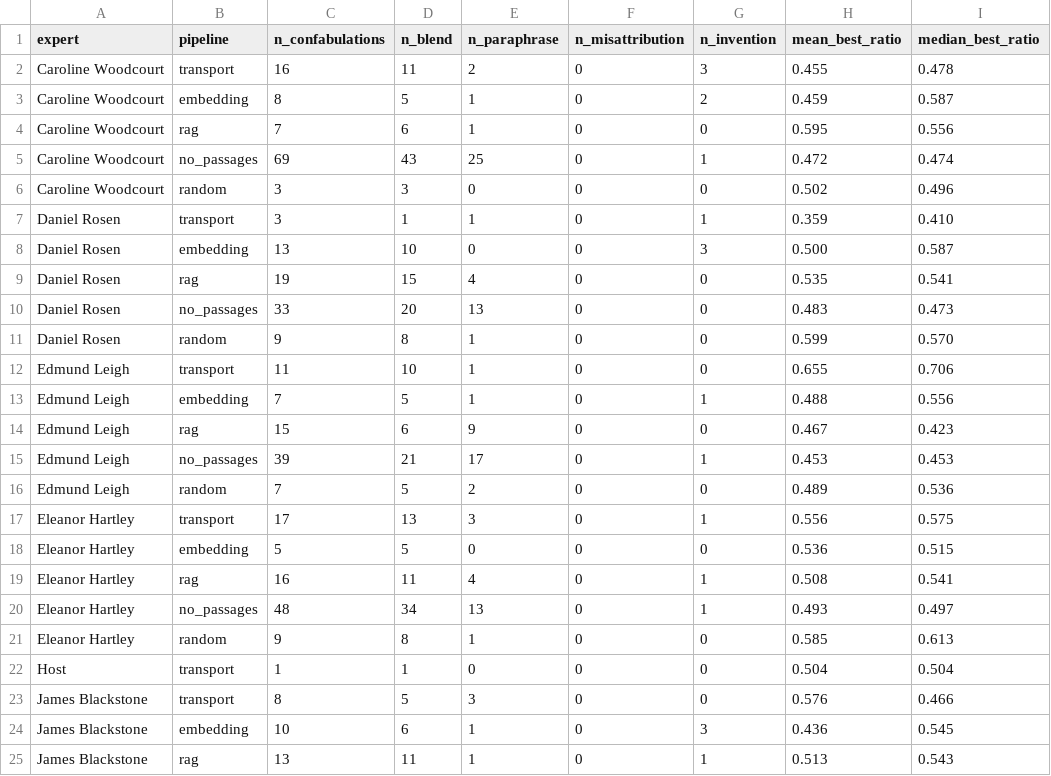
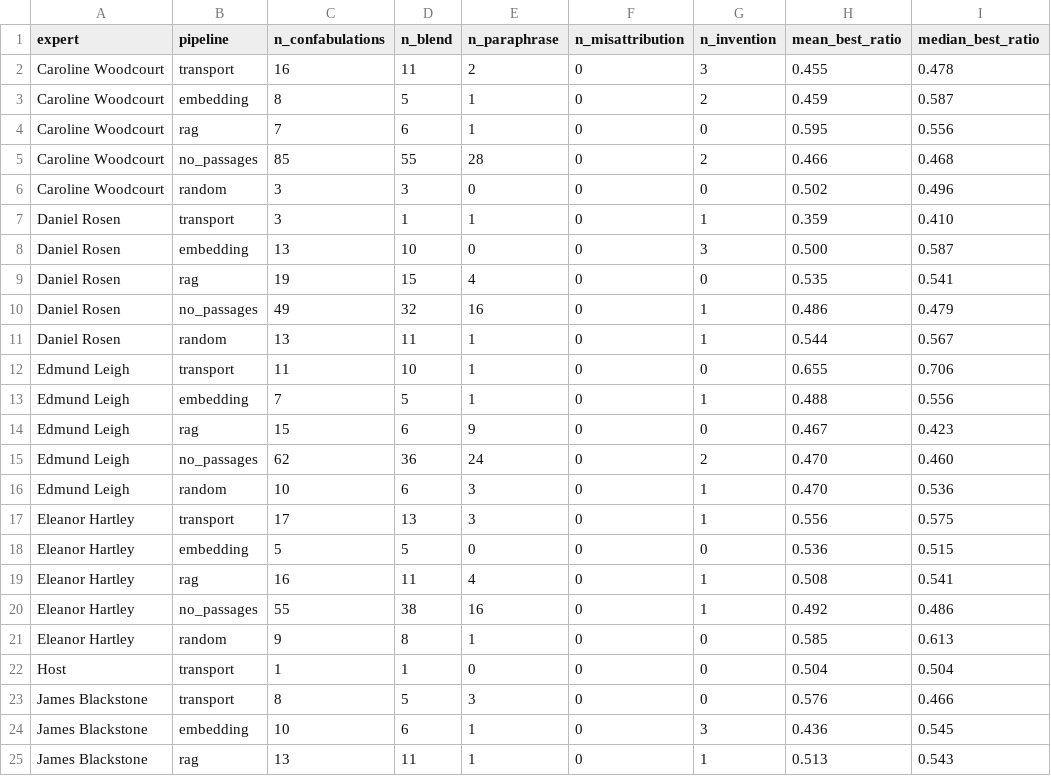
Before and after one commit to cbrew/BleakHouse, a CSV file: reports/quote_audit/confabulation_detail/expert_pipeline_summary.csv, drawn as a sheet; only a part is shown; the diff covers the shown part only.

```diff
--- a/reports/quote_audit/confabulation_detail/expert_pipeline_summary.csv
+++ b/reports/quote_audit/confabulation_detail/expert_pipeline_summary.csv
@@ -4,3 +4,3 @@ Caroline Woodcourt,embedding,8,5,1,0,2,0.459,0.587
 Caroline Woodcourt,rag,7,6,1,0,0,0.595,0.556
-Caroline Woodcourt,no_passages,69,43,25,0,1,0.472,0.474
+Caroline Woodcourt,no_passages,85,55,28,0,2,0.466,0.468
 Caroline Woodcourt,random,3,3,0,0,0,0.502,0.496
@@ -9,4 +9,4 @@ Daniel Rosen,embedding,13,10,0,0,3,0.500,0.587
 Daniel Rosen,rag,19,15,4,0,0,0.535,0.541
-Daniel Rosen,no_passages,33,20,13,0,0,0.483,0.473
-Daniel Rosen,random,9,8,1,0,0,0.599,0.570
+Daniel Rosen,no_passages,49,32,16,0,1,0.486,0.479
+Daniel Rosen,random,13,11,1,0,1,0.544,0.567
 Edmund Leigh,transport,11,10,1,0,0,0.655,0.706
@@ -14,4 +14,4 @@ Edmund Leigh,embedding,7,5,1,0,1,0.488,0.556
 Edmund Leigh,rag,15,6,9,0,0,0.467,0.423
-Edmund Leigh,no_passages,39,21,17,0,1,0.453,0.453
-Edmund Leigh,random,7,5,2,0,0,0.489,0.536
+Edmund Leigh,no_passages,62,36,24,0,2,0.470,0.460
+Edmund Leigh,random,10,6,3,0,1,0.470,0.536
 Eleanor Hartley,transport,17,13,3,0,1,0.556,0.575
@@ -19,3 +19,3 @@ Eleanor Hartley,embedding,5,5,0,0,0,0.536,0.515
 Eleanor Hartley,rag,16,11,4,0,1,0.508,0.541
-Eleanor Hartley,no_passages,48,34,13,0,1,0.493,0.497
+Eleanor Hartley,no_passages,55,38,16,0,1,0.492,0.486
 Eleanor Hartley,random,9,8,1,0,0,0.585,0.613
```
Also changed, not shown: 16 edited cells elsewhere in this file, reports/five_way_preliminary/panel_detail.csv, reports/five_way_preliminary/pipeline_comparison.csv, 7 other files.
